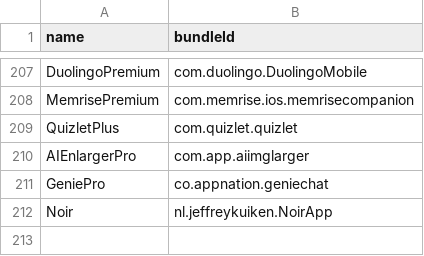
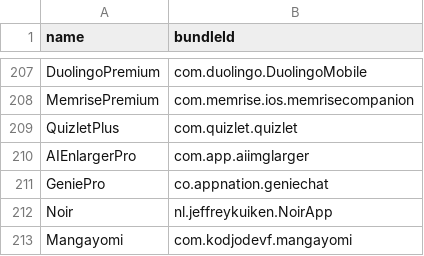
Before and after one commit to Neoncat-OG/TrollStore-IPAs, a CSV file: bundleId.csv, drawn as a sheet; only a part is shown, gaps mark what is left out.

```diff
--- a/bundleId.csv
+++ b/bundleId.csv
@@ -212 +212,2 @@ GeniePro,co.appnation.geniechat
 Noir,nl.jeffreykuiken.NoirApp
+Mangayomi,com.kodjodevf.mangayomi
```
Also changed, not shown: 2 other files.
